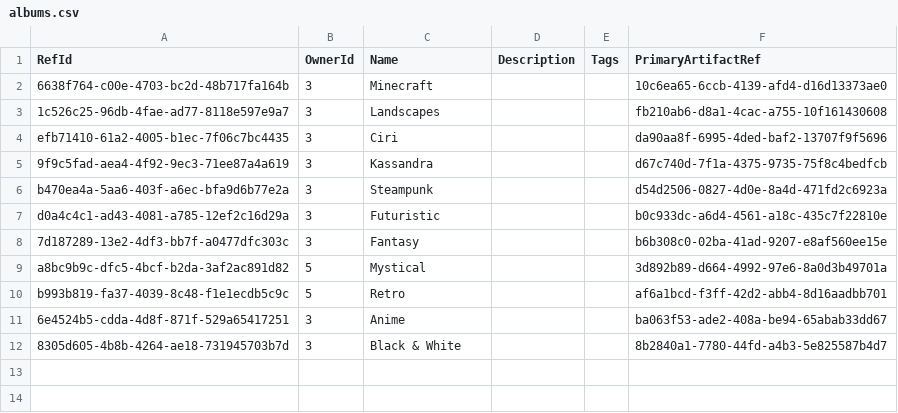
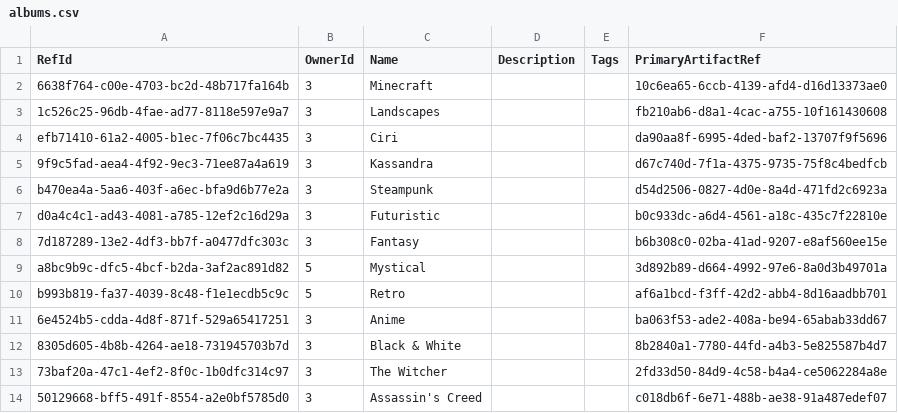
Before and after one commit to NetCoreApps/BlazorDiffusionWasm, a CSV file: BlazorDiffusion/App_Data/seed/albums.csv, drawn as a sheet.

```diff
--- a/BlazorDiffusion/App_Data/seed/albums.csv
+++ b/BlazorDiffusion/App_Data/seed/albums.csv
@@ -12 +12,3 @@ b993b819-fa37-4039-8c48-f1e1ecdb5c9c,5,Retro,,,af6a1bcd-f3ff-42d2-abb4-8d16aadbb
 8305d605-4b8b-4264-ae18-731945703b7d,3,Black & White,,,8b2840a1-7780-44fd-a4b3-5e825587b4d7
+73baf20a-47c1-4ef2-8f0c-1b0dfc314c97,3,The Witcher,,,2fd33d50-84d9-4c58-b4a4-ce5062284a8e
+50129668-bff5-491f-8554-a2e0bf5785d0,3,Assassin's Creed,,,c018db6f-6e71-488b-ae38-91a487edef07
```
Also changed, not shown: BlazorDiffusion/App_Data/seed/artifact-likes.csv, 2 other files.
